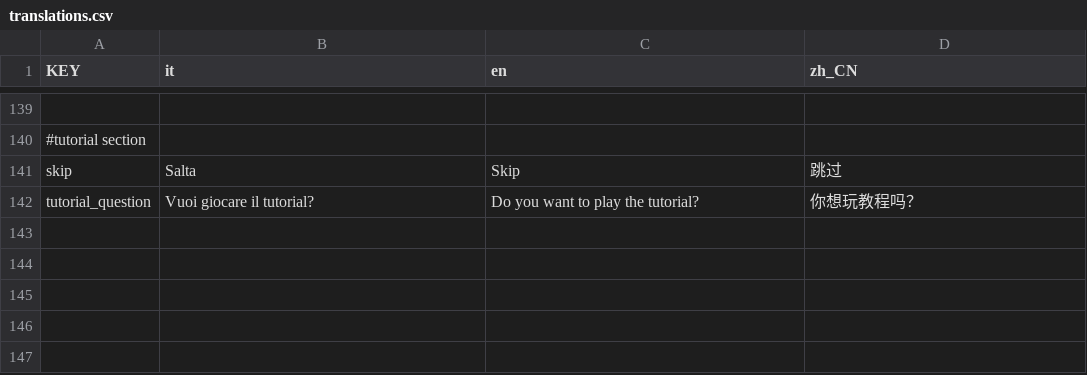
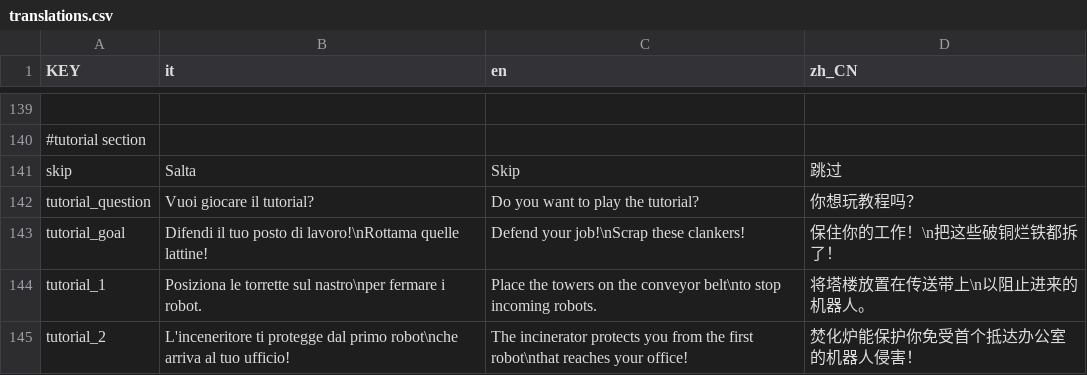
Before and after one commit to Gabbosenpai/Project-Hydra, a CSV file: Assets/Translations/translations.csv, drawn as a sheet; only a part is shown, gaps mark what is left out.

Commit message:
prima schermata tutorial

```diff
--- a/Assets/Translations/translations.csv
+++ b/Assets/Translations/translations.csv
@@ -142 +142,4 @@ skip,Salta,Skip,跳过
 tutorial_question,Vuoi giocare il tutorial?,Do you want to play the tutorial?,你想玩教程吗？
+tutorial_goal,Difendi il tuo posto di lavoro!\nRottama quelle lattine!,Defend your job!\nScrap these clankers!,保住你的工作！\n把这些破铜烂铁都拆了！
+tutorial_1,Posiziona le torrette sul nastro\nper fermare i robot.,Place the towers on the conveyor belt\nto stop incoming robots.,将塔楼放置在传送带上\n以阻止进来的机器人。
+tutorial_2,L'inceneritore ti protegge dal primo robot\nche arriva al tuo ufficio!,The incinerator protects you from the first robot\nthat reaches your office!,焚化炉能保护你免受首个抵达办公室的机器人侵害！
```
Also changed, not shown: 6 other files.
